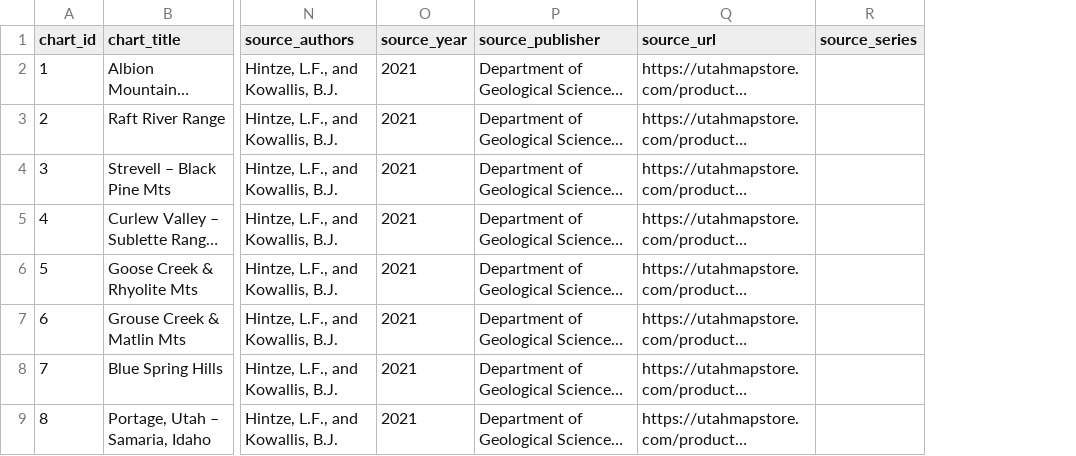
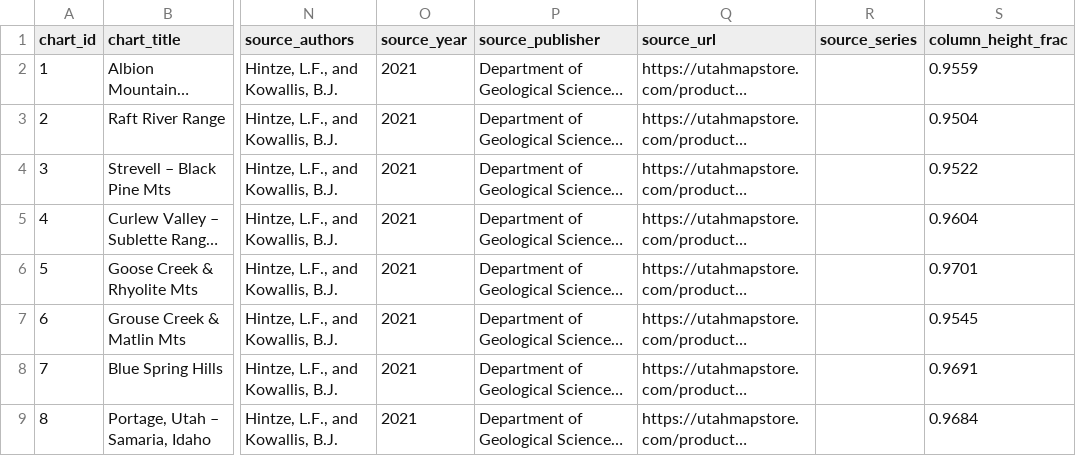
Before and after one commit to UGS-GIO/geolMapPortal, a CSV file: tools/strat-charts/data/strat_chart_localities.csv, drawn as a sheet; only a part is shown, gaps mark what is left out; long unchanged cells end in …; the diff names each change by its address in the sheet, - before the commit and + after, or states it on an @@ line.

Commit message:
fix(layer): clip strat chart references block by default
Review feedback: each chart image prints a references/citation paragraph
below the stratigraphic column, and it should be hidden by default. A new
one-off script (compute_column_height.py) detects the horizontal rule
separating column from references per chart and records it as
column_height_frac; the full-chart viewer and lightbox cap the image there
with a "Show references" toggle. Non-destructive - source images and the
served warehouse table are untouched.

122/123 charts got a detected value; chart 70 (a map/cross-section figure
with no references block) is correctly left uncapped via an achromatic-region
guard against false positives.

Reviewed (fork): flagged the column-height cap going stale on window
resize in both chart.html and the lightbox - fixed by reading clientHeight
live instead of caching it, plus a resize listener while capped.

ALL-5470

```diff
--- a/tools/strat-charts/data/strat_chart_localities.csv
+++ b/tools/strat-charts/data/strat_chart_localities.csv
+column S (column_height_frac), rows 2-9: 0.9559 | 0.9504 | 0.9522 | 0.9604 | 0.9701 | 0.9545 | 0.9691 | 0.9684
```
Also changed, not shown: 5 other files.
